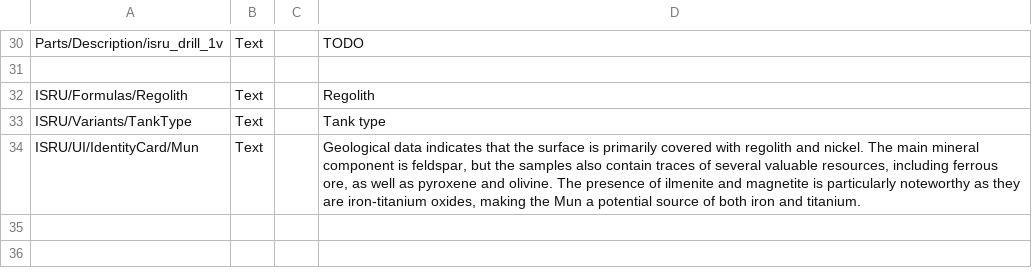
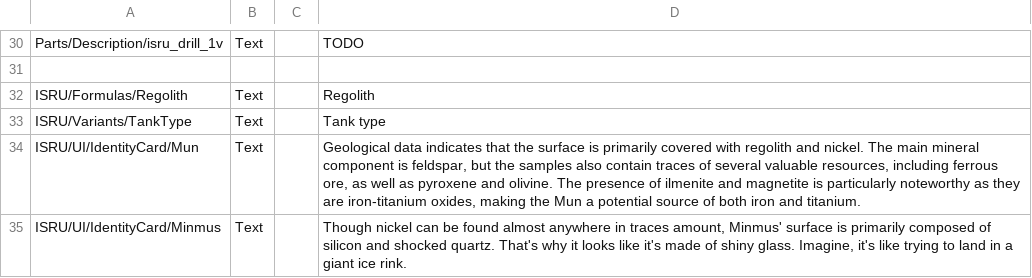
Before and after one commit to RendezvousEntertainment/ISRUApi, a CSV file: plugin_template/localizations/localizations.csv, drawn as a sheet; only a part is shown, gaps mark what is left out; the diff names each change by its address in the sheet, - before the commit and + after, or states it on an @@ line.

Commit message:
Adds Minmus identity localization

```diff
--- a/plugin_template/localizations/localizations.csv
+++ b/plugin_template/localizations/localizations.csv
+row 35: ISRU/UI/IdentityCard/Minmus | Text |  | Though nickel can be found almost anywhere in traces amount, Minmus' surface is primarily composed of silicon and shocked quartz. That's why it looks like it's made of shiny glass. Imagine, it's like trying to land in a giant ice rink.
```
